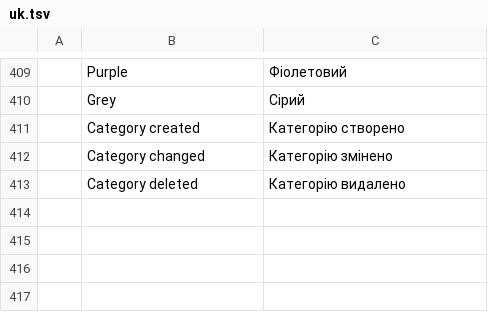
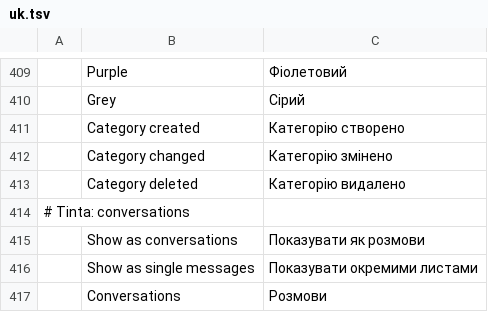
Before and after one commit to StDenis1980/ibercorreo, a TSV file: crates/ui-egui/src/i18n/uk.tsv, drawn as a sheet; only a part is shown, gaps mark what is left out.

```diff
--- a/crates/ui-egui/src/i18n/uk.tsv
+++ b/crates/ui-egui/src/i18n/uk.tsv
@@ -413 +413,5 @@
 	Category deleted	Категорію видалено
+# Tinta: conversations
+	Show as conversations	Показувати як розмови
+	Show as single messages	Показувати окремими листами
+	Conversations	Розмови
```
Also changed, not shown: crates/ui-egui/src/i18n/cs.tsv, crates/ui-egui/src/i18n/de.tsv, 23 other files.
